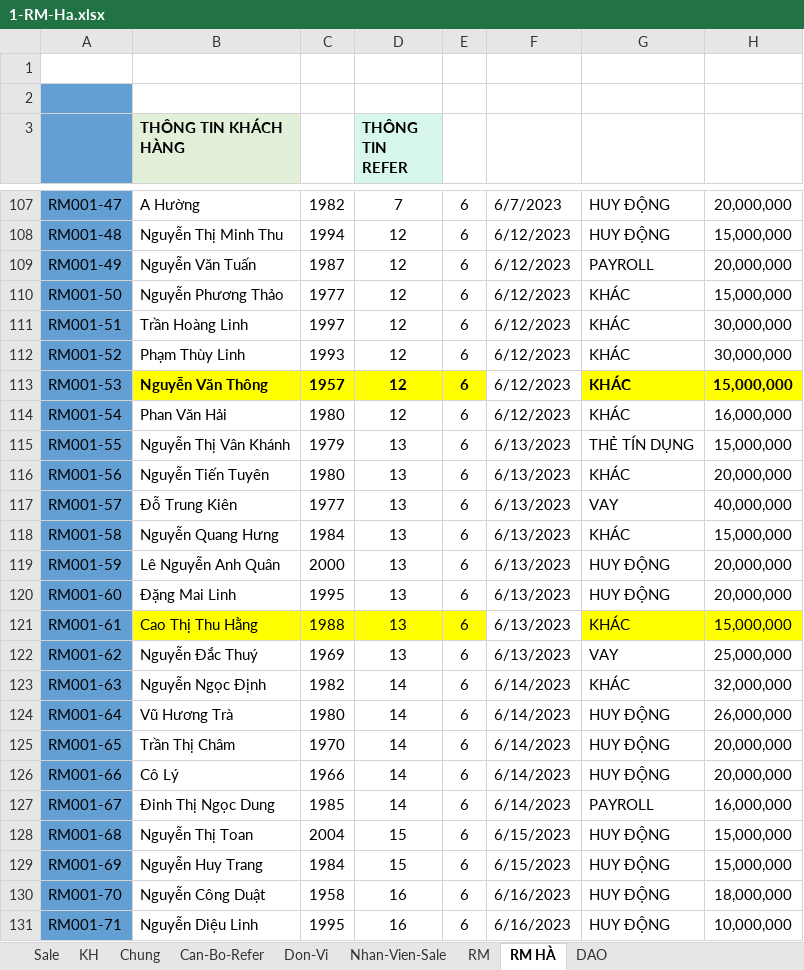
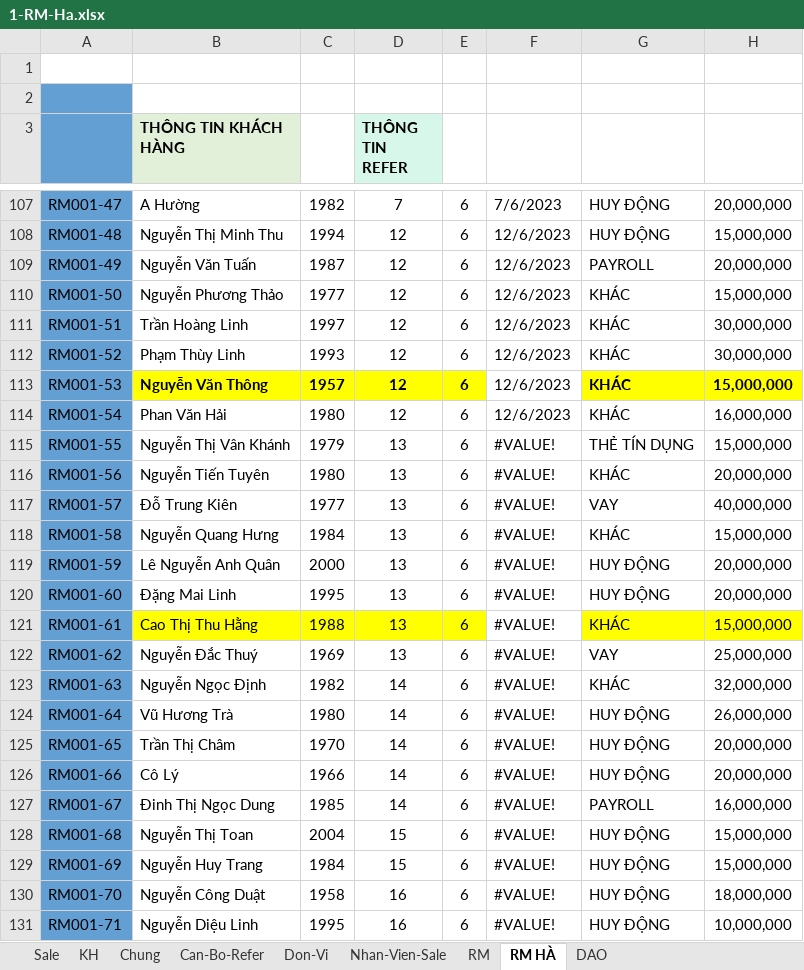
Before and after one commit to namkyodai/Lectures, an Excel workbook: 2023-NHA-TRANG-Data-Analytics-for-Managers/Bao-Hiem/raw/1-RM-Ha.xlsx, sheet RM HÀ, drawn as a sheet; only a part is shown, gaps mark what is left out; values as stored, in another font and other column widths than the file's, no borders; the diff covers the shown part only; the diff names each change by its address in the sheet, - before the commit and + after, or states it on an @@ line.

```diff
--- a/2023-NHA-TRANG-Data-Analytics-for-Managers/Bao-Hiem/raw/1-RM-Ha.xlsx (sheet RM HÀ)
+++ b/2023-NHA-TRANG-Data-Analytics-for-Managers/Bao-Hiem/raw/1-RM-Ha.xlsx (sheet RM HÀ)
-F107: 6/7/2023
+F107: 7/6/2023
-F108:F114: 6/12/2023
+F108:F114: 12/6/2023
-F115:F122: 6/13/2023
+F115:F122: #VALUE!
-F123:F127: 6/14/2023
+F123:F127: #VALUE!
-F128:F129: 6/15/2023
+F128:F129: #VALUE!
-F130:F131: 6/16/2023
+F130:F131: #VALUE!
```
Also changed, not shown: 48 edited cells elsewhere in this sheet, sheet Sale, 2023-NHA-TRANG-Data-Analytics-for-Managers/Bao-Hiem/report_mien_bac.xlsx, 26 other files.
